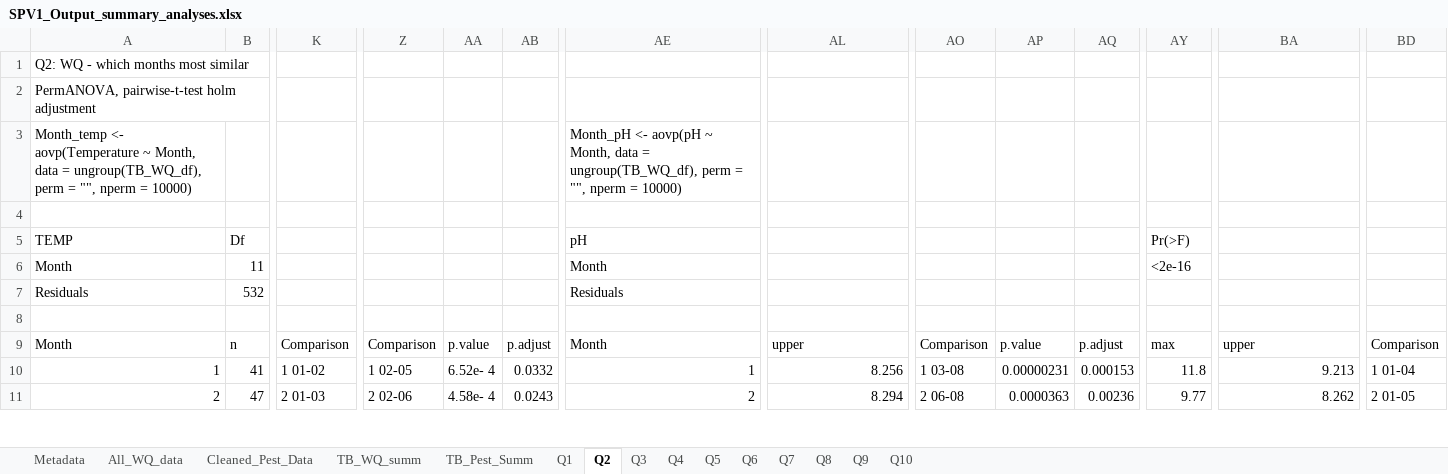
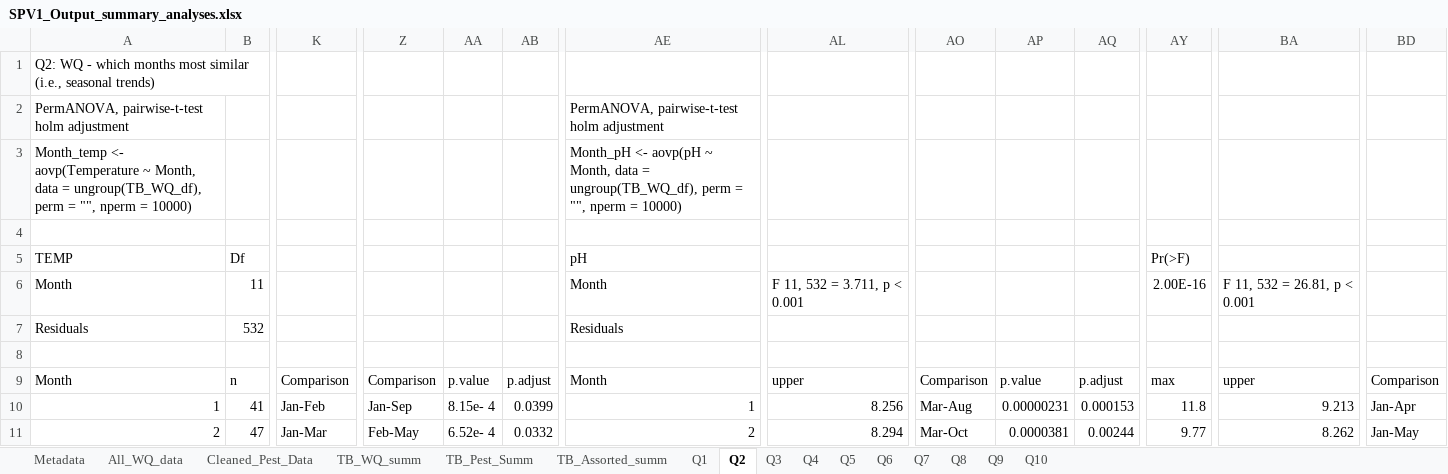
Before and after one commit to E-Levine/Oyster-Projects, an Excel workbook: SPV1_Output_summary_analyses.xlsx, sheet Q2, drawn as a sheet; only a part is shown, gaps mark what is left out; values as stored, in another font and other column widths than the file's, no cell formats; charts and pictures and conditional formats not drawn; removed rows and columns are numbered as before the commit, all else as after; rows hold the shown columns only; the diff covers the shown part only; the diff names each change by its address in the sheet, - before the commit and + after, or states it on an @@ line.

Commit message:
SPv1 updates
Continuing work on Q5. Now running glmm. Need to get summary output for Excel file. Then replicate for Q6-9.

```diff
--- a/SPV1_Output_summary_analyses.xlsx (sheet Q2)
+++ b/SPV1_Output_summary_analyses.xlsx (sheet Q2)
+sheet tab: TB_Assorted_summ
-A1: …most similar
+A1: …most similar (i.e., seasonal trends)
-row 2: PermANOVA, pairwise-t-test holm adjustment
+row 2: PermANOVA, pairwise-t-test holm adjustment |  |  |  |  |  | PermANOVA, pairwise-t-test holm adjustment
-AL6: (empty)
+AL6: F 11, 532 = 3.711, p < 0.001
-AY6: <2e-16
+AY6: 2.00E-16
-BA6: (empty)
+BA6: F 11, 532 = 26.81, p < 0.001
-K10: 1 01-02
+K10: Jan-Feb
-Z10: 1 02-05
+Z10: Jan-Sep
-AA10: 6.52e- 4
+AA10: 8.15e- 4
-AB10: 0.0332
+AB10: 0.0399
-AO10: 1 03-08
+AO10: Mar-Aug
-BD10: 1 01-04
+BD10: Jan-Apr
-K11: 2 01-03
+K11: Jan-Mar
-Z11: 2 02-06
+Z11: Feb-May
-AA11: 4.58e- 4
+AA11: 6.52e- 4
-AB11: 0.0243
+AB11: 0.0332
-AO11: 2 06-08
+AO11: Mar-Oct
-AP11: 0.0000363
+AP11: 0.0000381
-AQ11: 0.00236
+AQ11: 0.00244
-BD11: 2 01-05
+BD11: Jan-May
```
Also changed, not shown: 34 added rows, 34 removed rows and 140 edited cells elsewhere in this sheet, sheet Q1, sheet Q4, sheet Q3, sheet Metadata, cell formats, charts or pictures, 2 other files.
